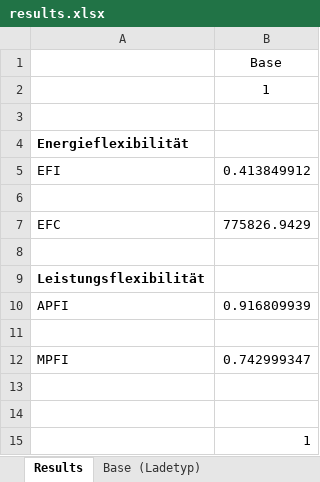
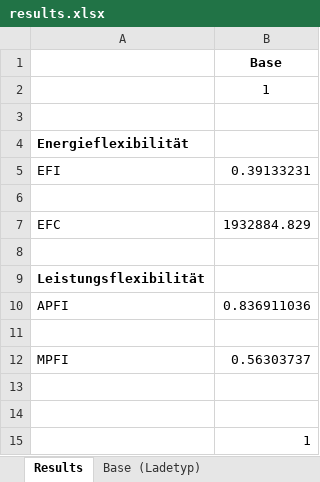
Before and after one commit to davidsanders1999/lkw-schnellladenetz-lademanagement, an Excel workbook: output/results.xlsx, sheet Results, drawn as a sheet; values as stored, in another font and other column widths than the file's, no borders; 1 other sheet too large or unreadable and not compared; the diff names each change by its address in the sheet, - before the commit and + after, or states it on an @@ line.

```diff
--- a/output/results.xlsx (sheet Results)
+++ b/output/results.xlsx (sheet Results)
-B1 bold: off
+B1 bold: on
-B5: 0.413849912
+B5: 0.39133231
-B7: 775826.9429
+B7: 1932884.829
-B10: 0.916809939
+B10: 0.836911036
-B12: 0.742999347
+B12: 0.56303737
```
Also changed, not shown: sheet Base (Ladetyp), sheet Vergleich (Cluster), sheet Vergleich (Bidirektional), 22 other files.
